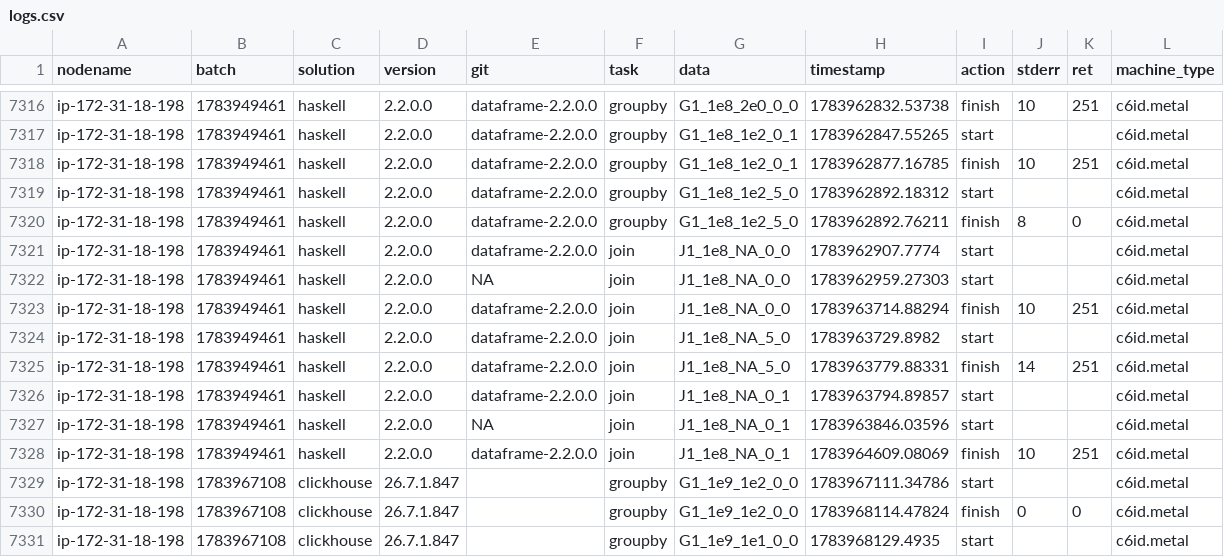
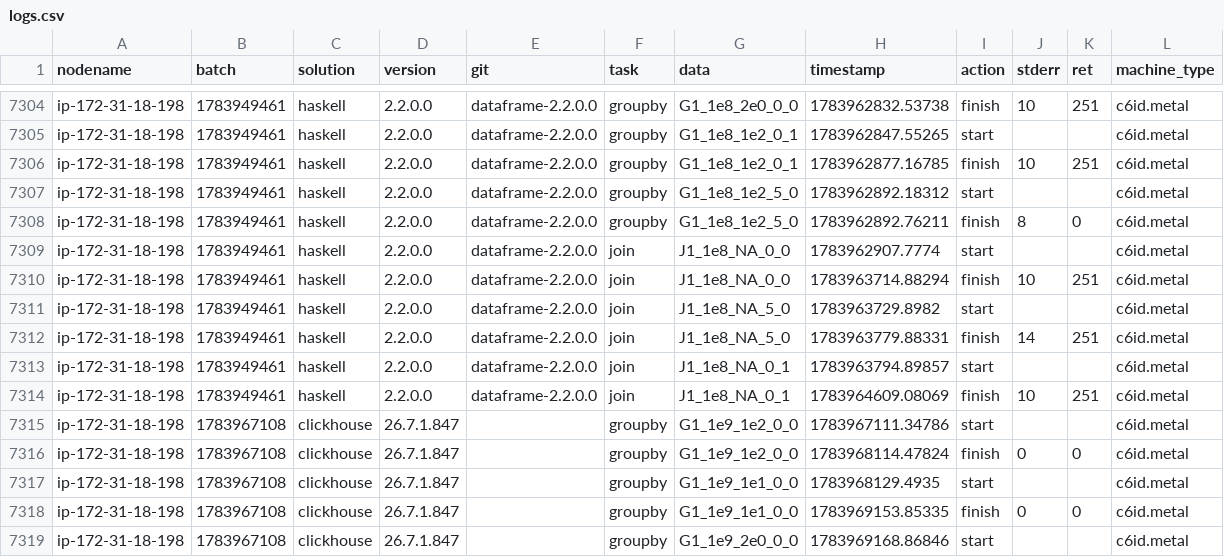
Before and after one commit to AKJUS/db-benchmark, a CSV file: logs.csv, drawn as a sheet; only a part is shown, gaps mark what is left out; the shorter side is filled out with more unchanged rows; the diff covers the shown part only.

```diff
--- a/logs.csv
+++ b/logs.csv
@@ -7321,3 +7309,2 @@ ip-172-31-18-198,1783949461,haskell,2.2.0.0,dataframe-2.2.0.0,groupby,G1_1e8_1e2
 ip-172-31-18-198,1783949461,haskell,2.2.0.0,dataframe-2.2.0.0,join,J1_1e8_NA_0_0,1783962907.7774,start,,,c6id.metal
-ip-172-31-18-198,1783949461,haskell,2.2.0.0,NA,join,J1_1e8_NA_0_0,1783962959.27303,start,,,c6id.metal
 ip-172-31-18-198,1783949461,haskell,2.2.0.0,dataframe-2.2.0.0,join,J1_1e8_NA_0_0,1783963714.88294,finish,10,251,c6id.metal
@@ -7326,3 +7313,2 @@ ip-172-31-18-198,1783949461,haskell,2.2.0.0,dataframe-2.2.0.0,join,J1_1e8_NA_5_0
 ip-172-31-18-198,1783949461,haskell,2.2.0.0,dataframe-2.2.0.0,join,J1_1e8_NA_0_1,1783963794.89857,start,,,c6id.metal
-ip-172-31-18-198,1783949461,haskell,2.2.0.0,NA,join,J1_1e8_NA_0_1,1783963846.03596,start,,,c6id.metal
 ip-172-31-18-198,1783949461,haskell,2.2.0.0,dataframe-2.2.0.0,join,J1_1e8_NA_0_1,1783964609.08069,finish,10,251,c6id.metal
```
Also changed, not shown: 12 removed rows elsewhere in this file, 2 other files.
